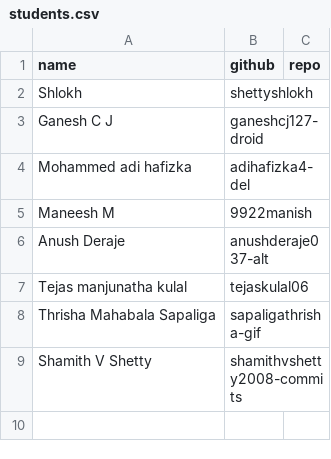
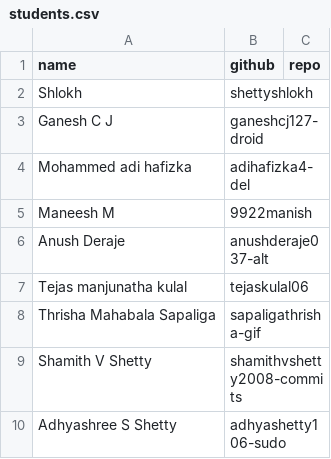
Before and after one commit to tkshivaprasad/Class-leaderboard, a CSV file: students.csv, drawn as a sheet.

Commit message:
Add student from issue #36

```diff
--- a/students.csv
+++ b/students.csv
@@ -9 +9,2 @@ Thrisha Mahabala Sapaliga,sapaligathrisha-gif,
 Shamith V Shetty,shamithvshetty2008-commits,
+Adhyashree S Shetty,adhyashetty106-sudo,
```
Also changed, not shown: 1 other file.
